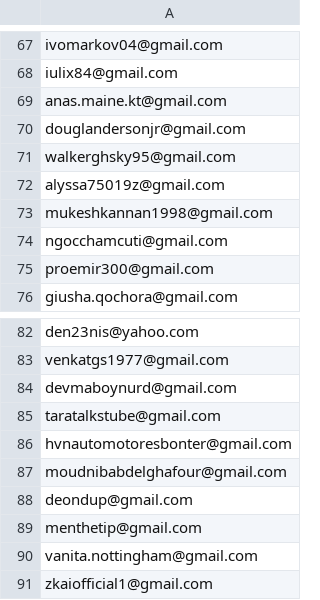
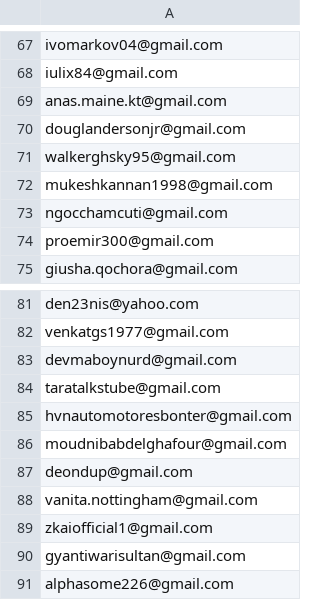
Before and after one commit to ikermato144-eng/premium-access, a CSV file: allowed_emails.csv, drawn as a sheet; only a part is shown, gaps mark what is left out; the shorter side is filled out with more unchanged rows.

Commit message:
Update allowed_emails.csv

```diff
--- a/allowed_emails.csv
+++ b/allowed_emails.csv
@@ -71,3 +71,2 @@ douglandersonjr@gmail.com
 walkerghsky95@gmail.com
-alyssa75019z@gmail.com
 mukeshkannan1998@gmail.com
@@ -88,3 +87,2 @@ moudnibabdelghafour@gmail.com
 deondup@gmail.com
-menthetip@gmail.com
 vanita.nottingham@gmail.com
```
